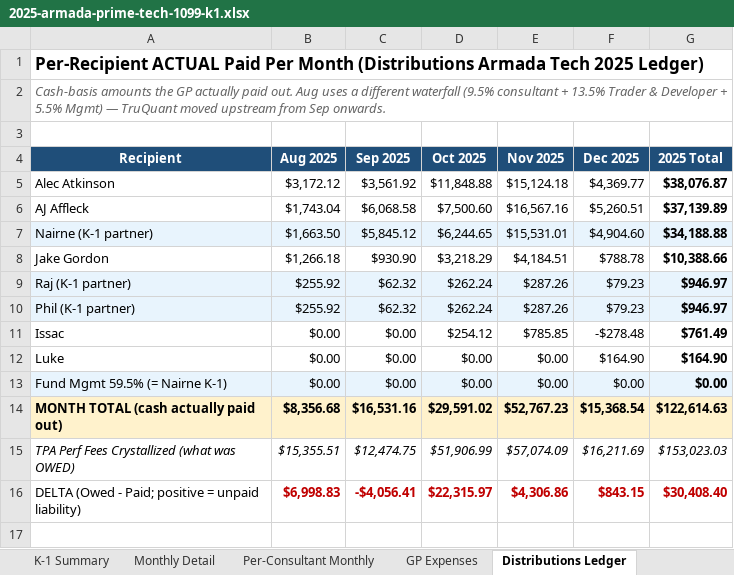
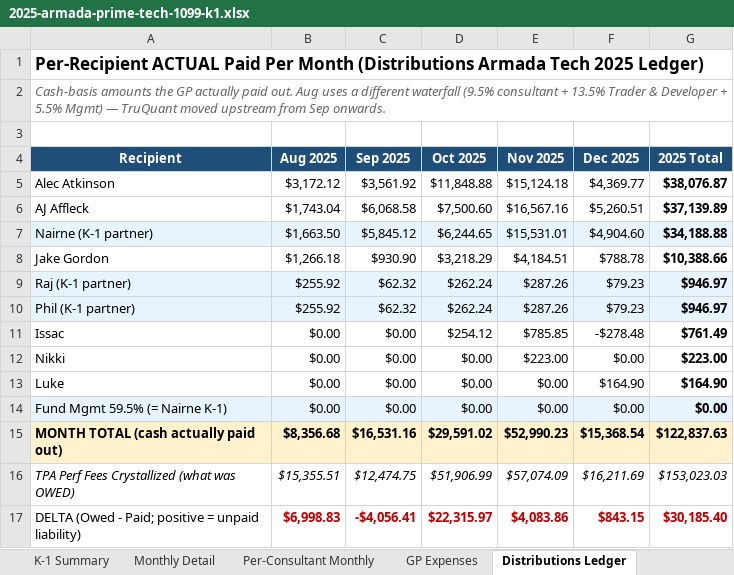
Before and after one commit to theastark1-cpu/claude-central-hub, an Excel workbook: 2025-armada-prime-tech-1099-k1.xlsx, sheet Distributions Ledger, drawn as a sheet; values as stored, in another font and other column widths than the file's, no borders; addresses are those after the commit; the diff names each change by its address in the sheet, - before the commit and + after, or states it on an @@ line.

```diff
--- a/2025-armada-prime-tech-1099-k1.xlsx (sheet Distributions Ledger)
+++ b/2025-armada-prime-tech-1099-k1.xlsx (sheet Distributions Ledger)
+row 12: Nikki | $0.00 | $0.00 | $0.00 | $223.00 | $0.00 | $223.00
-E15 (Nov 2025): $52,767.23
+E15 (Nov 2025): $52,990.23
-G15 (2025 Total): $122,614.63
+G15 (2025 Total): $122,837.63
-E17 (Nov 2025): $4,306.86
+E17 (Nov 2025): $4,083.86
-G17 (2025 Total): $30,408.40
+G17 (2025 Total): $30,185.40
```
Also changed, not shown: sheet Monthly Per-Person, sheet Summary, sheet K-1 Summary, sheet Nov 2025 Detail, sheet 1099 Summary, monily-package/06_Bonus_Detailed_Workbook.xlsx, monily-package/Monily_Tax_Package_2025.xlsx, 5 other files.
